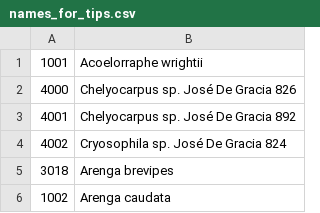
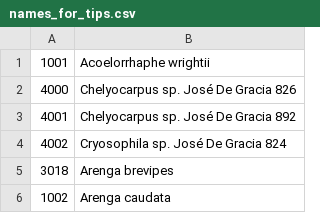
Before and after one commit to pebgroup/coryphoideae_species_tree, a CSV file: names_for_tips.csv, drawn as a sheet; only a part is shown.

```diff
--- a/names_for_tips.csv
+++ b/names_for_tips.csv
@@ -1,2 +1,2 @@
-1001,Acoelorraphe wrightii
+1001,Acoelorrhaphe wrightii
 4000,Chelyocarpus sp. José De Gracia 826
```
Also changed, not shown: 1 other file.
